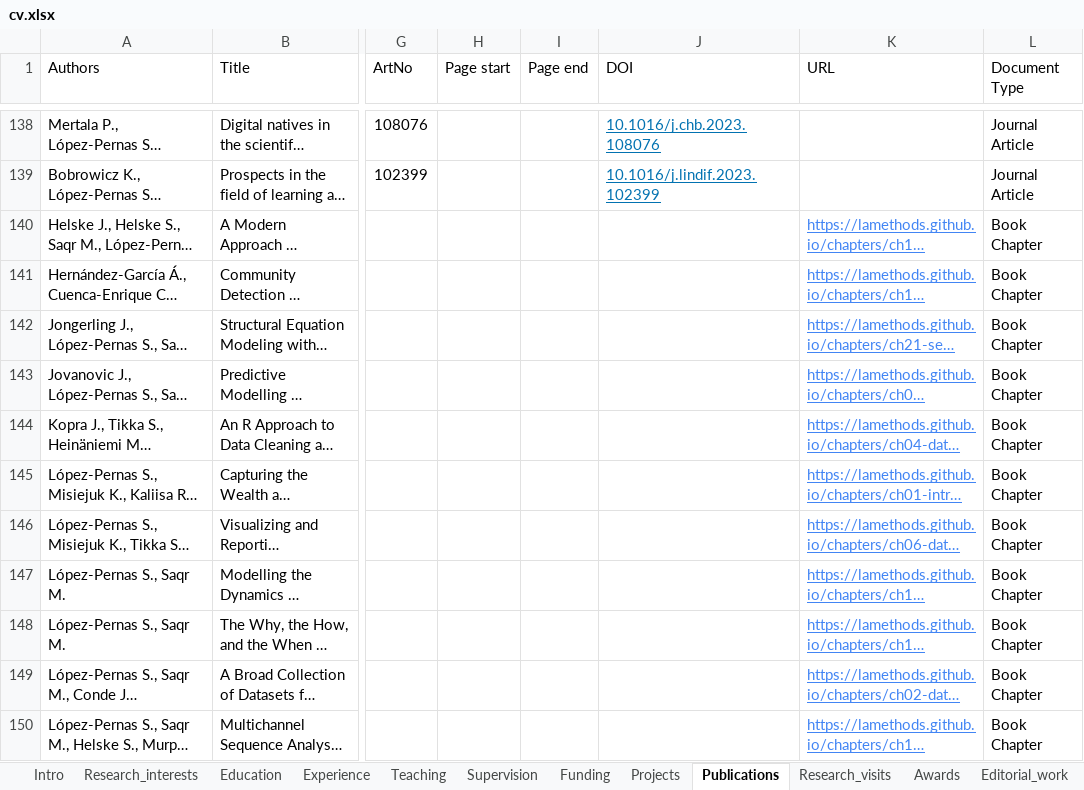
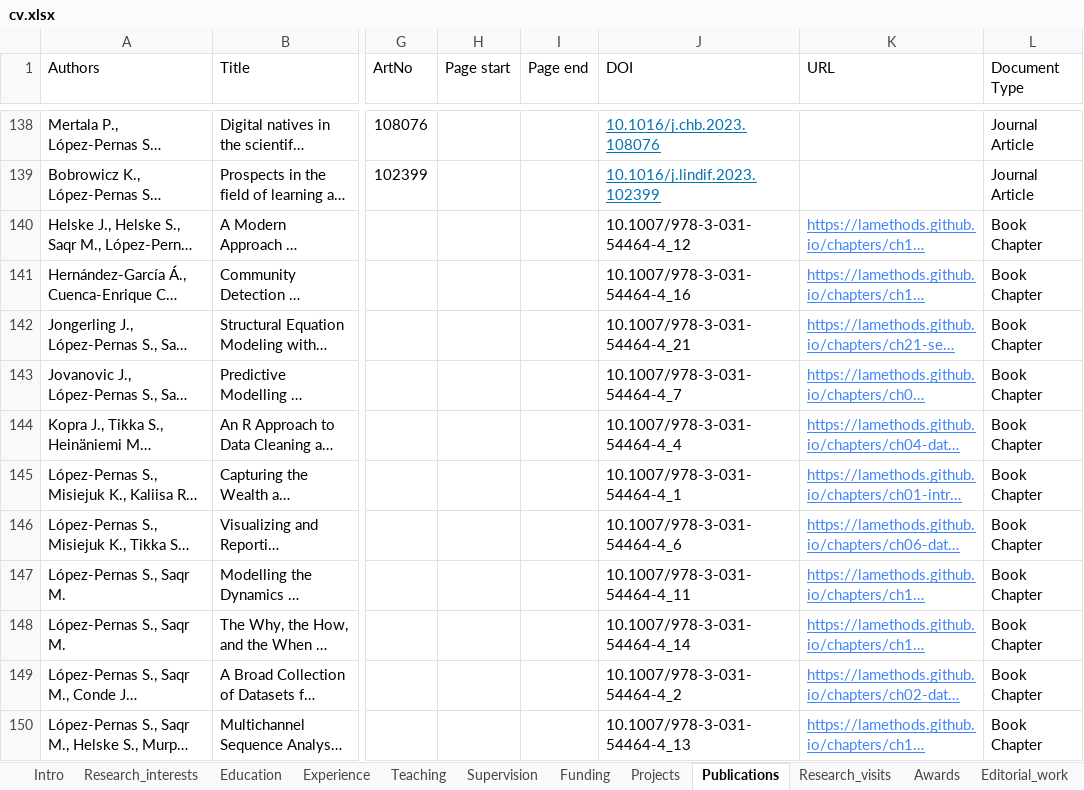
Before and after one commit to loxavia/loxavia.github.io, an Excel workbook: cv.xlsx, sheet Publications, drawn as a sheet; only a part is shown, gaps mark what is left out; long unchanged cells end in …; values as stored, in another font and other column widths than the file's, no borders; charts and pictures not drawn; the diff covers the shown part only; the diff names each change by its address in the sheet, - before the commit and + after, or states it on an @@ line.

Commit message:
Update publicationss

```diff
--- a/cv.xlsx (sheet Publications)
+++ b/cv.xlsx (sheet Publications)
-J140 (DOI): (empty)
+J140 (DOI): 10.1007/978-3-031-54464-4_12
-J141 (DOI): (empty)
+J141 (DOI): 10.1007/978-3-031-54464-4_16
-J142 (DOI): (empty)
+J142 (DOI): 10.1007/978-3-031-54464-4_21
-J143 (DOI): (empty)
+J143 (DOI): 10.1007/978-3-031-54464-4_7
-J144 (DOI): (empty)
+J144 (DOI): 10.1007/978-3-031-54464-4_4
-J145 (DOI): (empty)
+J145 (DOI): 10.1007/978-3-031-54464-4_1
-J146 (DOI): (empty)
+J146 (DOI): 10.1007/978-3-031-54464-4_6
-J147 (DOI): (empty)
+J147 (DOI): 10.1007/978-3-031-54464-4_11
-J148 (DOI): (empty)
+J148 (DOI): 10.1007/978-3-031-54464-4_14
-J149 (DOI): (empty)
+J149 (DOI): 10.1007/978-3-031-54464-4_2
-J150 (DOI): (empty)
+J150 (DOI): 10.1007/978-3-031-54464-4_13
```
Also changed, not shown: 2 added rows, 14 edited cells and cell formats elsewhere in this sheet, sheet Research_visits, sheet Awards, sheet Research_interests, sheet Editorial_work, 9 other files.
